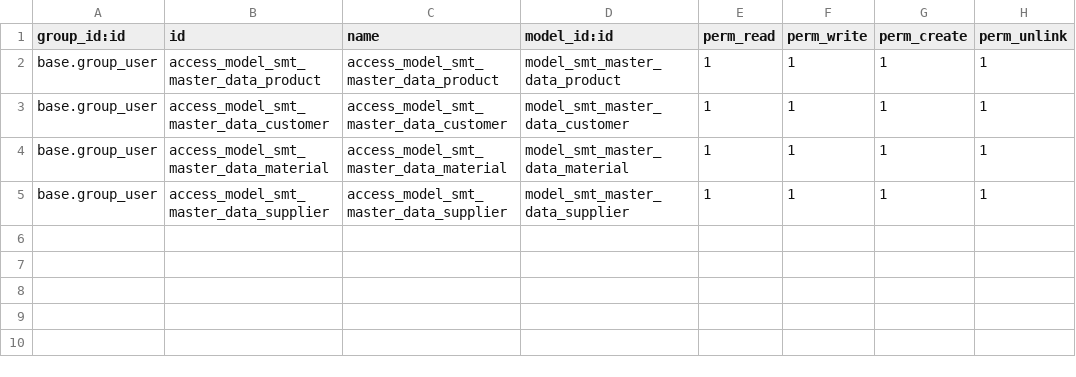
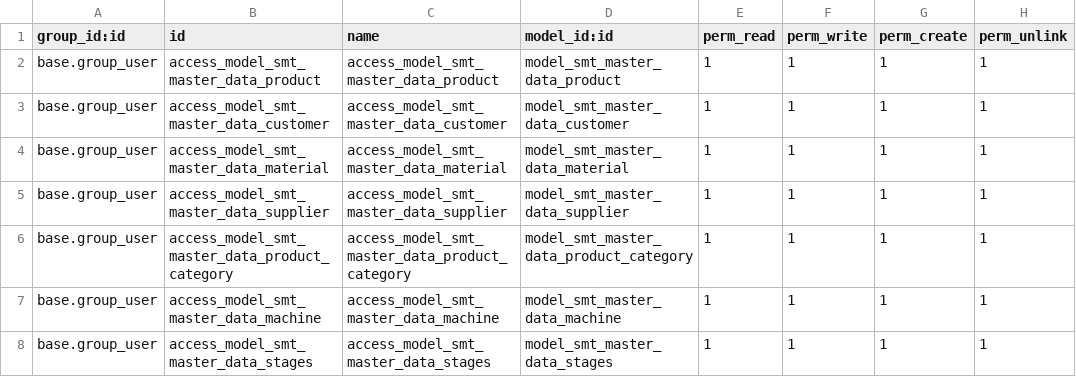
Before and after one commit to bhadawi404/custom_module_SMT, a CSV file: master_data/security/ir.model.access.csv, drawn as a sheet.

Commit message:
master data

```diff
--- a/master_data/security/ir.model.access.csv
+++ b/master_data/security/ir.model.access.csv
@@ -5 +5,4 @@ base.group_user,access_model_smt_master_data_material,access_model_smt_master_da
 base.group_user,access_model_smt_master_data_supplier,access_model_smt_master_data_supplier,model_smt_master_data_supplier,1,1,1,1
+base.group_user,access_model_smt_master_data_product_category,access_model_smt_master_data_product_category,model_smt_master_data_product_category,1,1,1,1
+base.group_user,access_model_smt_master_data_machine,access_model_smt_master_data_machine,model_smt_master_data_machine,1,1,1,1
+base.group_user,access_model_smt_master_data_stages,access_model_smt_master_data_stages,model_smt_master_data_stages,1,1,1,1
```
Also changed, not shown: 8 other files.
